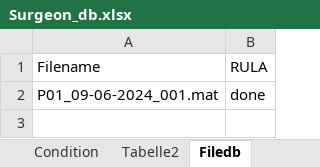
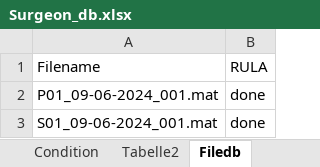
Before and after one commit to jonathanlommen/RULA, an Excel workbook: Surgeon_db.xlsx, sheet Filedb, drawn as a sheet; values as stored, in another font and other column widths than the file's, no borders; the diff names each change by its address in the sheet, - before the commit and + after, or states it on an @@ line.

```diff
--- a/Surgeon_db.xlsx (sheet Filedb)
+++ b/Surgeon_db.xlsx (sheet Filedb)
+row 3: S01_09-06-2024_001.mat | done
```
Also changed, not shown: 34 other files.
